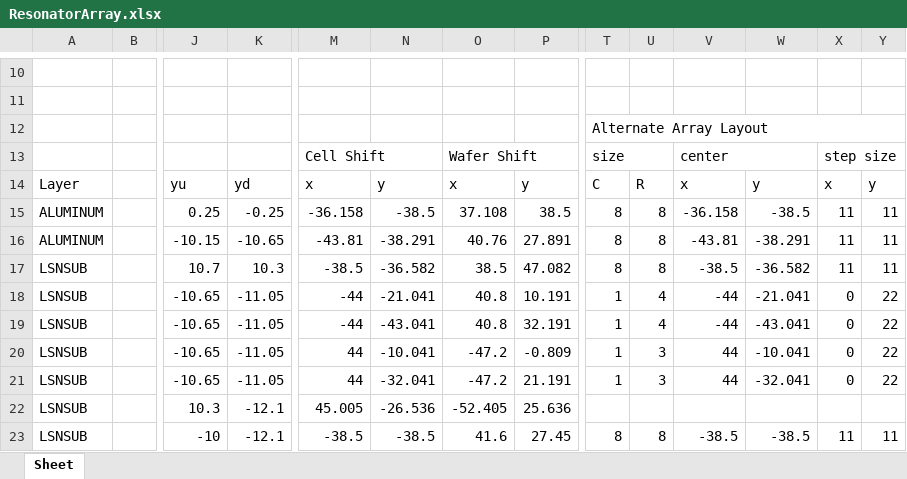
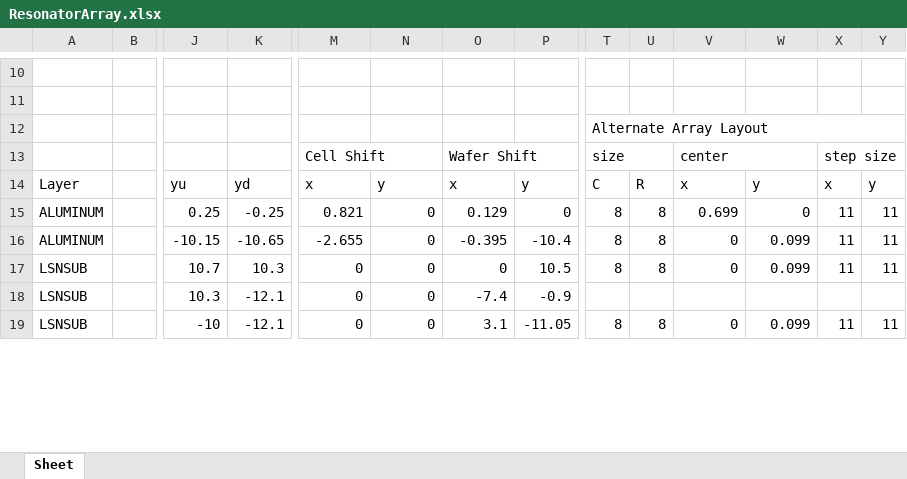
Before and after one commit to WanduiAlbert/ResoBolo, an Excel workbook: masks/code/ResonatorArray.xlsx, sheet Sheet, drawn as a sheet; only a part is shown, gaps mark what is left out; values as stored, in another font and other column widths than the file's, no borders; removed rows and columns are numbered as before the commit, all else as after; rows hold the shown columns only; the diff covers the shown part only; the diff names each change by its address in the sheet, - before the commit and + after, or states it on an @@ line.

```diff
--- a/masks/code/ResonatorArray.xlsx (sheet Sheet)
+++ b/masks/code/ResonatorArray.xlsx (sheet Sheet)
-M15: -36.158
+M15: 0.821
-N15: -38.5
+N15: 0
-O15: 37.108
+O15: 0.129
-P15: 38.5
+P15: 0
-V15: -36.158
+V15: 0.699
-W15: -38.5
+W15: 0
-M16: -43.81
+M16: -2.655
-N16: -38.291
+N16: 0
-O16: 40.76
+O16: -0.395
-P16: 27.891
+P16: -10.4
-V16: -43.81
+V16: 0
-W16: -38.291
+W16: 0.099
-M17: -38.5
+M17: 0
-N17: -36.582
+N17: 0
-O17: 38.5
+O17: 0
-P17: 47.082
+P17: 10.5
-V17: -38.5
+V17: 0
-W17: -36.582
+W17: 0.099
-row 18: LSNSUB |  | -10.65 | -11.05 | -44 | -21.041 | 40.8 | 10.191 | 1 | 4 | -44 | -21.041 | 0 | 22
-row 19: LSNSUB |  | -10.65 | -11.05 | -44 | -43.041 | 40.8 | 32.191 | 1 | 4 | -44 | -43.041 | 0 | 22
-row 20: LSNSUB |  | -10.65 | -11.05 | 44 | -10.041 | -47.2 | -0.809 | 1 | 3 | 44 | -10.041 | 0 | 22
-row 21: LSNSUB |  | -10.65 | -11.05 | 44 | -32.041 | -47.2 | 21.191 | 1 | 3 | 44 | -32.041 | 0 | 22
-M18: 45.005
+M18: 0
-N18: -26.536
+N18: 0
-O18: -52.405
+O18: -7.4
-P18: 25.636
+P18: -0.9
-M19: -38.5
+M19: 0
-N19: -38.5
+N19: 0
-O19: 41.6
+O19: 3.1
-P19: 27.45
+P19: -11.05
-V19: -38.5
+V19: 0
-W19: -38.5
+W19: 0.099
```
Also changed, not shown: 4 removed rows and 98 edited cells elsewhere in this sheet, 4 other files.
